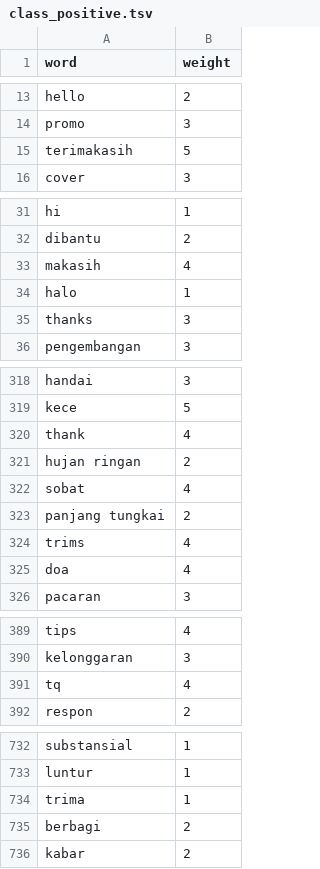
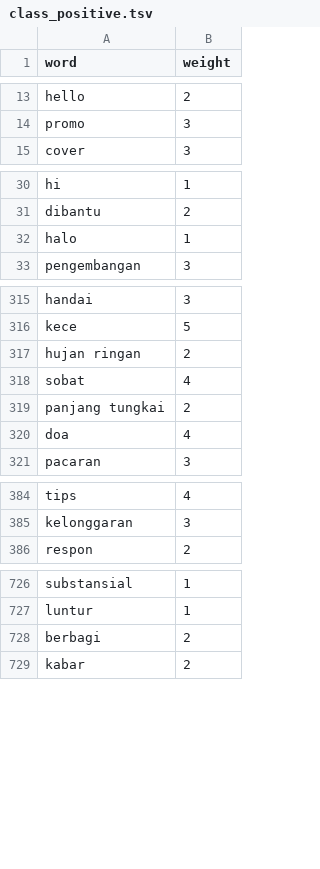
Before and after one commit to mkom23/mkom23-repo-sentiment, a TSV file: class_positive.tsv, drawn as a sheet; only a part is shown, gaps mark what is left out; the diff covers the shown part only.

Commit message:
Update class_positive.tsv

```diff
--- a/class_positive.tsv
+++ b/class_positive.tsv
@@ -14,3 +14,2 @@ hello	2
 promo	3
-terimakasih	5
 cover	3
@@ -32,5 +31,3 @@ hi	1
 dibantu	2
-makasih	4
 halo	1
-thanks	3
 pengembangan	3
@@ -319,3 +316,2 @@ handai	3
 kece	5
-thank	4
 hujan ringan	2
@@ -323,3 +319,2 @@ sobat	4
 panjang tungkai	2
-trims	4
 doa	4
@@ -390,3 +385,2 @@ tips	4
 kelonggaran	3
-tq	4
 respon	2
@@ -733,3 +727,2 @@ substansial	1
 luntur	1
-trima	1
 berbagi	2
```
Also changed, not shown: 3 removed rows elsewhere in this file.
